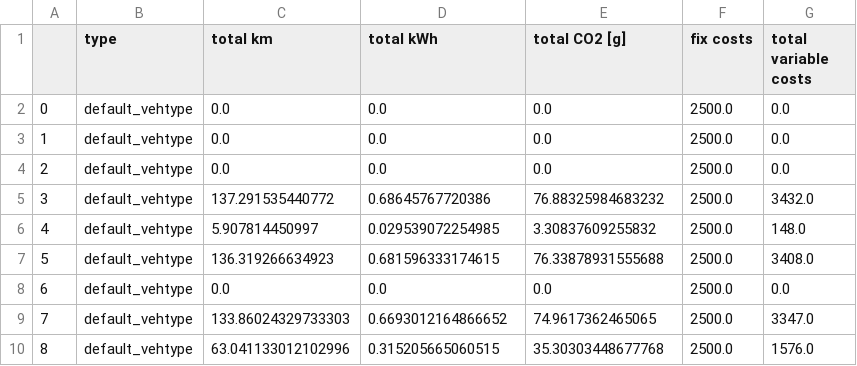
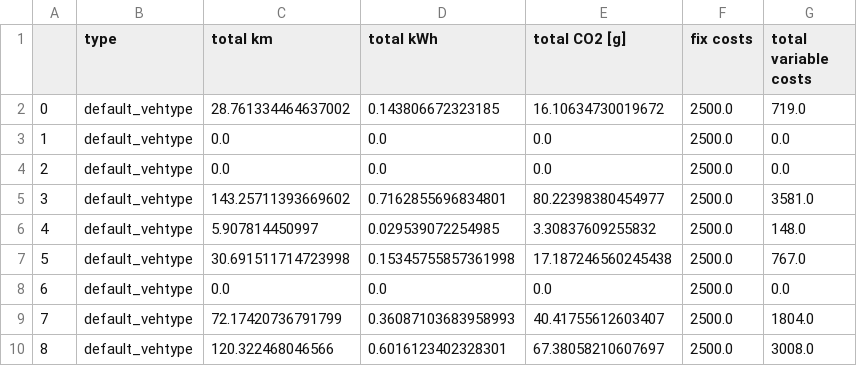
Before and after one commit to ritunuci/FleetPy_stochasticity, a CSV file: studies/example_study/results/example_depot_time_pool_irsonly_sc_1/standard_mod-0.0_veh_eval.csv, drawn as a sheet.

```diff
--- a/studies/example_study/results/example_depot_time_pool_irsonly_sc_1/standard_mod-0.0_veh_eval.csv
+++ b/studies/example_study/results/example_depot_time_pool_irsonly_sc_1/standard_mod-0.0_veh_eval.csv
@@ -1,10 +1,10 @@
 ,type,total km,total kWh,total CO2 [g],fix costs,total variable costs
-0,default_vehtype,0.0,0.0,0.0,2500.0,0.0
+0,default_vehtype,28.761334464637002,0.143806672323185,16.10634730019672,2500.0,719.0
 1,default_vehtype,0.0,0.0,0.0,2500.0,0.0
 2,default_vehtype,0.0,0.0,0.0,2500.0,0.0
-3,default_vehtype,137.291535440772,0.68645767720386,76.88325984683232,2500.0,3432.0
+3,default_vehtype,143.25711393669602,0.7162855696834801,80.22398380454977,2500.0,3581.0
 4,default_vehtype,5.907814450997,0.029539072254985,3.30837609255832,2500.0,148.0
-5,default_vehtype,136.319266634923,0.681596333174615,76.33878931555688,2500.0,3408.0
+5,default_vehtype,30.691511714723998,0.15345755857361998,17.187246560245438,2500.0,767.0
 6,default_vehtype,0.0,0.0,0.0,2500.0,0.0
-7,default_vehtype,133.86024329733303,0.6693012164866652,74.9617362465065,2500.0,3347.0
-8,default_vehtype,63.041133012102996,0.315205665060515,35.30303448677768,2500.0,1576.0
+7,default_vehtype,72.17420736791799,0.36087103683958993,40.41755612603407,2500.0,1804.0
+8,default_vehtype,120.322468046566,0.6016123402328301,67.38058210607697,2500.0,3008.0
```
Also changed, not shown: studies/example_study/results/example_depot_time_pool_irsonly_sc_1/1_user-stats.csv, studies/example_study/results/example_depot_time_pool_irsonly_sc_1/3-0_op-dyn_atts.csv, 13 other files.
